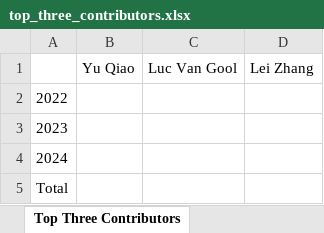
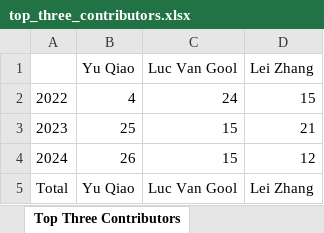
Before and after one commit to presidentjacob/Top-Contributors, an Excel workbook: top_three_contributors.xlsx, sheet Top Three Contributors, drawn as a sheet; values as stored, in another font and other column widths than the file's, no borders; the diff names each change by its address in the sheet, - before the commit and + after, or states it on an @@ line.

```diff
--- a/top_three_contributors.xlsx (sheet Top Three Contributors)
+++ b/top_three_contributors.xlsx (sheet Top Three Contributors)
-B2: (empty)
+B2: 4
-C2: (empty)
+C2: 24
-D2: (empty)
+D2: 15
-B3: (empty)
+B3: 25
-C3:C4: (empty)
+C3:C4: 15
-D3: (empty)
+D3: 21
-B4: (empty)
+B4: 26
-D4: (empty)
+D4: 12
-B5: (empty)
+B5: Yu Qiao
-C5: (empty)
+C5: Luc Van Gool
-D5: (empty)
+D5: Lei Zhang
```
Also changed, not shown: 1 other file.
